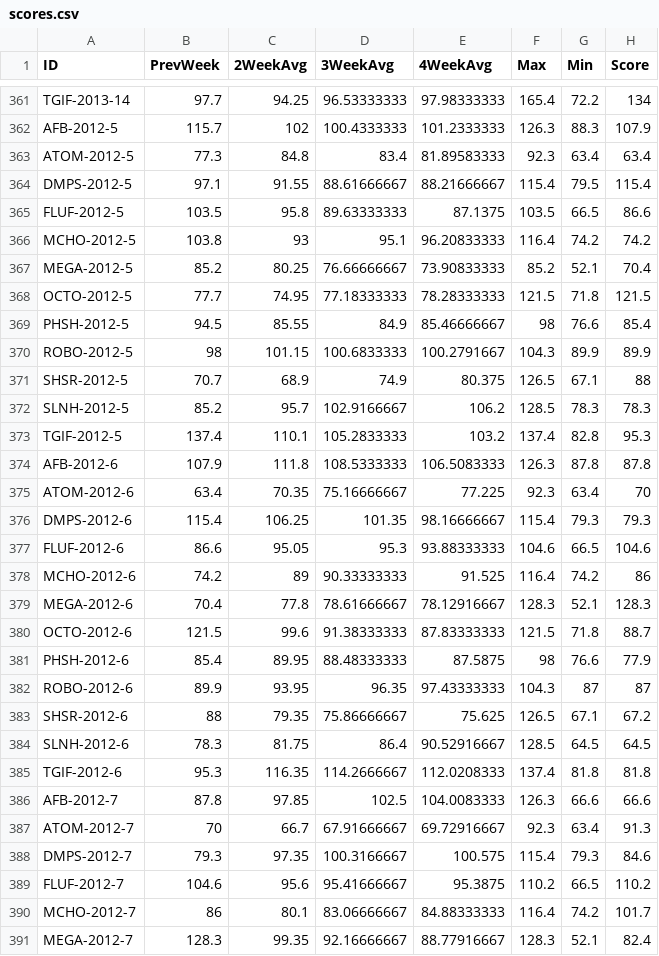
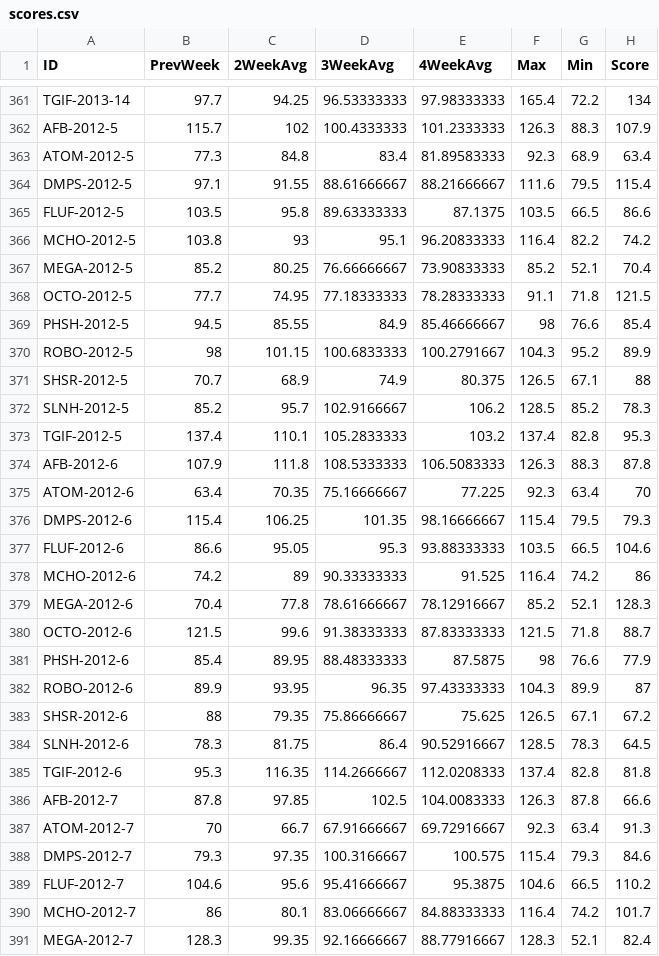
Before and after one commit to justinstephen/Bo-Knows-Code, a CSV file: scores.csv, drawn as a sheet; only a part is shown, gaps mark what is left out; the diff covers the shown part only.

Commit message:
Update scores.csv

```diff
--- a/scores.csv
+++ b/scores.csv
@@ -362,29 +362,29 @@ TGIF-2013-14,97.7,94.25,96.53333333,97.98333333,165.4,72.2,134
 AFB-2012-5,115.7,102,100.4333333,101.2333333,126.3,88.3,107.9
-ATOM-2012-5,77.3,84.8,83.4,81.89583333,92.3,63.4,63.4
-DMPS-2012-5,97.1,91.55,88.61666667,88.21666667,115.4,79.5,115.4
+ATOM-2012-5,77.3,84.8,83.4,81.89583333,92.3,68.9,63.4
+DMPS-2012-5,97.1,91.55,88.61666667,88.21666667,111.6,79.5,115.4
 FLUF-2012-5,103.5,95.8,89.63333333,87.1375,103.5,66.5,86.6
-MCHO-2012-5,103.8,93,95.1,96.20833333,116.4,74.2,74.2
+MCHO-2012-5,103.8,93,95.1,96.20833333,116.4,82.2,74.2
 MEGA-2012-5,85.2,80.25,76.66666667,73.90833333,85.2,52.1,70.4
-OCTO-2012-5,77.7,74.95,77.18333333,78.28333333,121.5,71.8,121.5
+OCTO-2012-5,77.7,74.95,77.18333333,78.28333333,91.1,71.8,121.5
 PHSH-2012-5,94.5,85.55,84.9,85.46666667,98,76.6,85.4
-ROBO-2012-5,98,101.15,100.6833333,100.2791667,104.3,89.9,89.9
+ROBO-2012-5,98,101.15,100.6833333,100.2791667,104.3,95.2,89.9
 SHSR-2012-5,70.7,68.9,74.9,80.375,126.5,67.1,88
-SLNH-2012-5,85.2,95.7,102.9166667,106.2,128.5,78.3,78.3
+SLNH-2012-5,85.2,95.7,102.9166667,106.2,128.5,85.2,78.3
 TGIF-2012-5,137.4,110.1,105.2833333,103.2,137.4,82.8,95.3
-AFB-2012-6,107.9,111.8,108.5333333,106.5083333,126.3,87.8,87.8
+AFB-2012-6,107.9,111.8,108.5333333,106.5083333,126.3,88.3,87.8
 ATOM-2012-6,63.4,70.35,75.16666667,77.225,92.3,63.4,70
-DMPS-2012-6,115.4,106.25,101.35,98.16666667,115.4,79.3,79.3
-FLUF-2012-6,86.6,95.05,95.3,93.88333333,104.6,66.5,104.6
+DMPS-2012-6,115.4,106.25,101.35,98.16666667,115.4,79.5,79.3
+FLUF-2012-6,86.6,95.05,95.3,93.88333333,103.5,66.5,104.6
 MCHO-2012-6,74.2,89,90.33333333,91.525,116.4,74.2,86
-MEGA-2012-6,70.4,77.8,78.61666667,78.12916667,128.3,52.1,128.3
+MEGA-2012-6,70.4,77.8,78.61666667,78.12916667,85.2,52.1,128.3
 OCTO-2012-6,121.5,99.6,91.38333333,87.83333333,121.5,71.8,88.7
 PHSH-2012-6,85.4,89.95,88.48333333,87.5875,98,76.6,77.9
-ROBO-2012-6,89.9,93.95,96.35,97.43333333,104.3,87,87
+ROBO-2012-6,89.9,93.95,96.35,97.43333333,104.3,89.9,87
 SHSR-2012-6,88,79.35,75.86666667,75.625,126.5,67.1,67.2
-SLNH-2012-6,78.3,81.75,86.4,90.52916667,128.5,64.5,64.5
-TGIF-2012-6,95.3,116.35,114.2666667,112.0208333,137.4,81.8,81.8
-AFB-2012-7,87.8,97.85,102.5,104.0083333,126.3,66.6,66.6
+SLNH-2012-6,78.3,81.75,86.4,90.52916667,128.5,78.3,64.5
+TGIF-2012-6,95.3,116.35,114.2666667,112.0208333,137.4,82.8,81.8
+AFB-2012-7,87.8,97.85,102.5,104.0083333,126.3,87.8,66.6
 ATOM-2012-7,70,66.7,67.91666667,69.72916667,92.3,63.4,91.3
 DMPS-2012-7,79.3,97.35,100.3166667,100.575,115.4,79.3,84.6
-FLUF-2012-7,104.6,95.6,95.41666667,95.3875,110.2,66.5,110.2
+FLUF-2012-7,104.6,95.6,95.41666667,95.3875,104.6,66.5,110.2
 MCHO-2012-7,86,80.1,83.06666667,84.88333333,116.4,74.2,101.7
```
Also changed, not shown: 133 edited cells elsewhere in this file.
